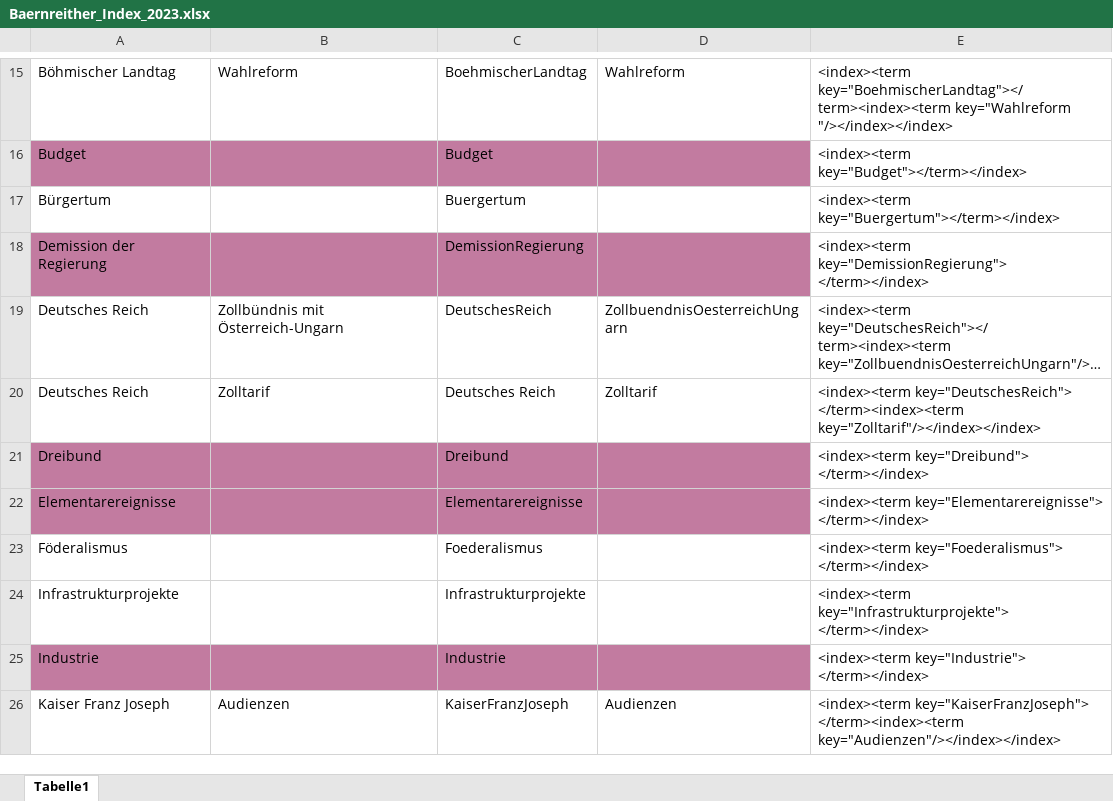
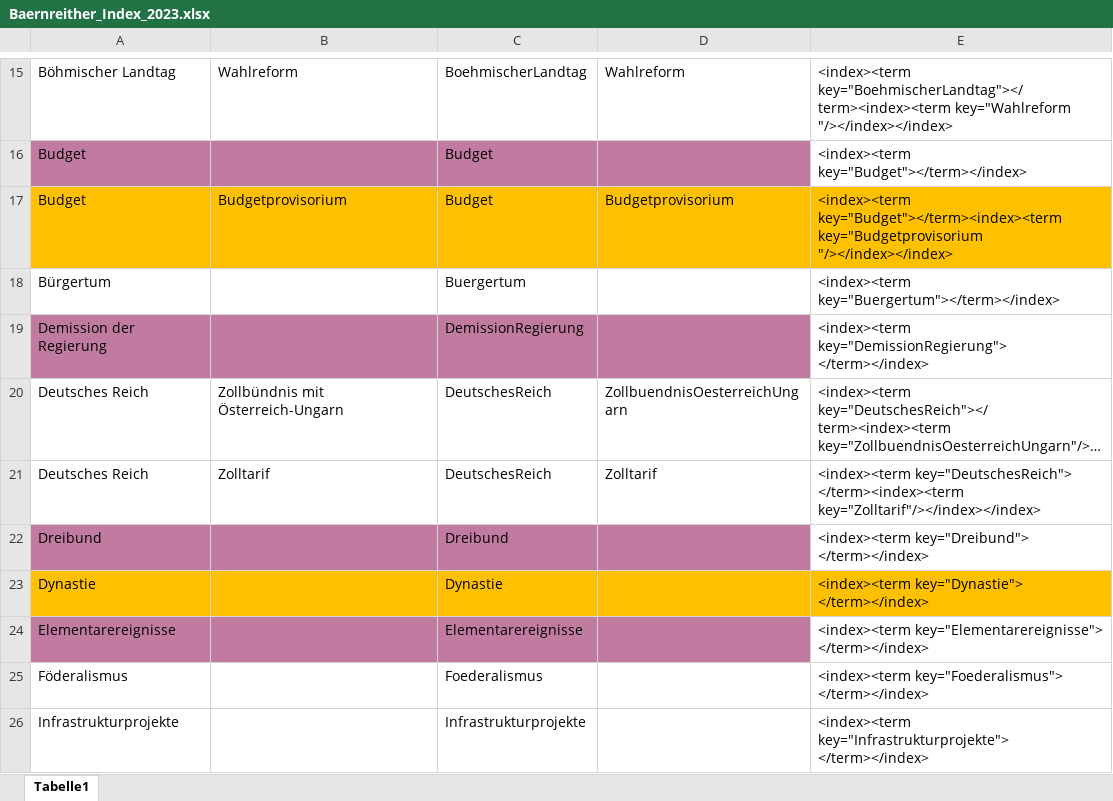
Before and after one commit to KfNGOe/baernreither-data, an Excel workbook: data/xlsx/Baernreither_Index_2023.xlsx, sheet Tabelle1, drawn as a sheet; only a part is shown, gaps mark what is left out; the shorter side is filled out with more unchanged rows; long unchanged cells end in …; values as stored, in another font and other column widths than the file's, no borders; addresses are those after the commit; the diff covers the shown part only; the diff names each change by its address in the sheet, - before the commit and + after, or states it on an @@ line.

```diff
--- a/data/xlsx/Baernreither_Index_2023.xlsx (sheet Tabelle1)
+++ b/data/xlsx/Baernreither_Index_2023.xlsx (sheet Tabelle1)
+row 17: Budget | Budgetprovisorium | Budget | Budgetprovisorium | <index><term key="Budget"></term><index><term key="Budgetprovisorium "/></index></index>
-C21: Deutsches Reich
+C21: DeutschesReich
+row 23: Dynastie |  | Dynastie |  | <index><term key="Dynastie"> </term></index>
```
Also changed, not shown: 17 added rows elsewhere in this sheet, data/xlsx/Baernreither_Ortsregister_2023.xlsx, data/xlsx/Baernreither_Personenregister_2024.xlsx, 1 other file.
